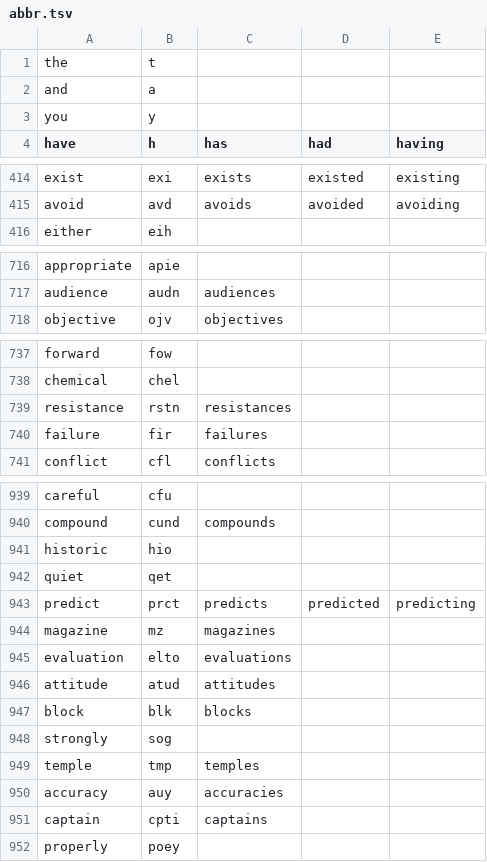
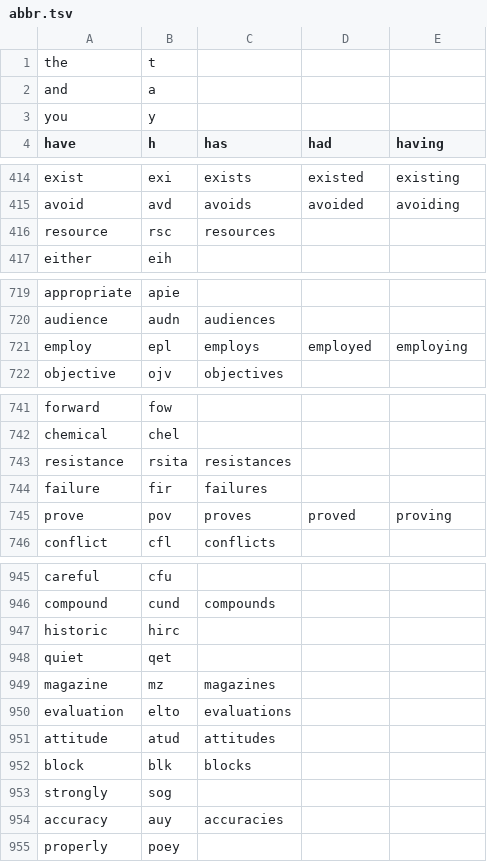
Before and after one commit to dlip/abbrgen, a TSV file: abbr.tsv, drawn as a sheet; only a part is shown, gaps mark what is left out; the diff covers the shown part only.

```diff
--- a/abbr.tsv
+++ b/abbr.tsv
@@ -415,2 +415,3 @@ exist	exi	exists	existed	existing
 avoid	avd	avoids	avoided	avoiding
+resource	rsc	resources		
 either	eih			
@@ -717,2 +720,3 @@ appropriate	apie
 audience	audn	audiences		
+employ	epl	employs	employed	employing
 objective	ojv	objectives		
@@ -738,4 +742,5 @@ forward	fow
 chemical	chel			
-resistance	rstn	resistances		
+resistance	rsita	resistances		
 failure	fir	failures		
+prove	pov	proves	proved	proving
 conflict	cfl	conflicts		
@@ -940,5 +946,4 @@ careful	cfu
 compound	cund	compounds		
-historic	hio			
+historic	hirc			
 quiet	qet			
-predict	prct	predicts	predicted	predicting
 magazine	mz	magazines		
@@ -948,5 +953,3 @@ block	blk	blocks
 strongly	sog			
-temple	tmp	temples		
 accuracy	auy	accuracies		
-captain	cpti	captains		
 properly	poey			
```
Also changed, not shown: 6 added rows, 1 removed row and 85 edited cells elsewhere in this file, 5 other files.
